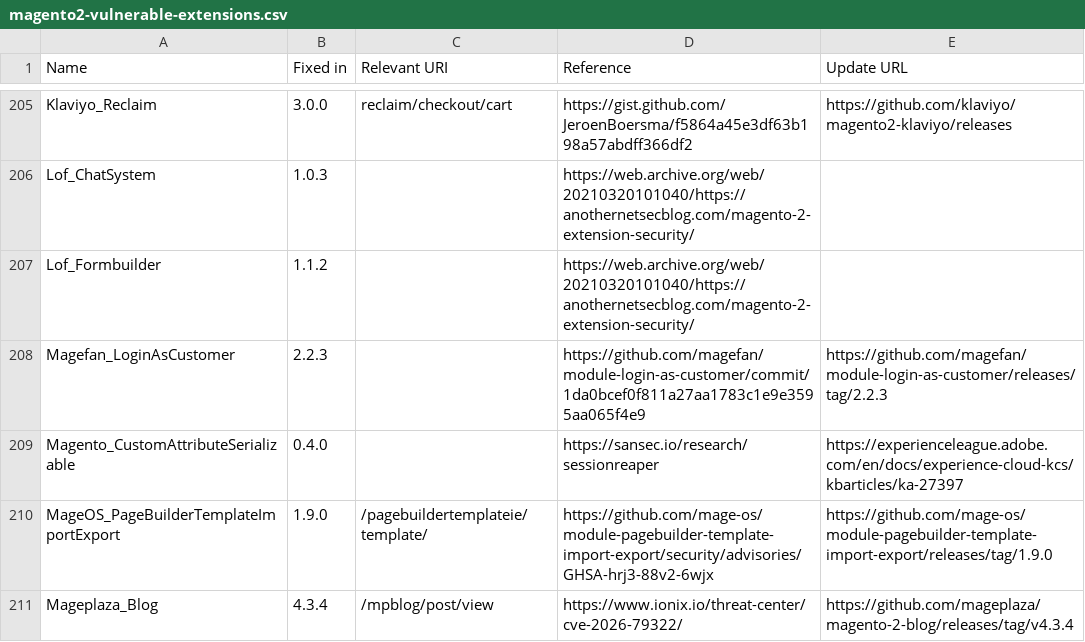
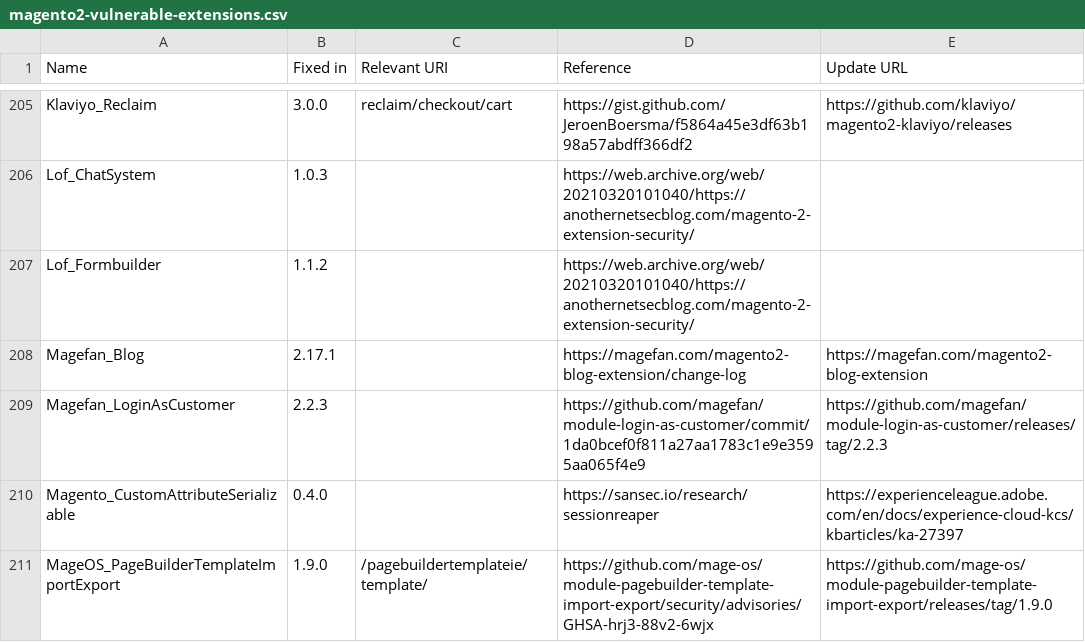
Before and after one commit to sansecio/magevulndb, a CSV file: magento2-vulnerable-extensions.csv, drawn as a sheet; only a part is shown, gaps mark what is left out; the shorter side is filled out with more unchanged rows; the diff names each change by its address in the sheet, - before the commit and + after, or states it on an @@ line.

Commit message:
feat: add Magefan_Blog (fixed in 2.17.1)

```diff
--- a/magento2-vulnerable-extensions.csv
+++ b/magento2-vulnerable-extensions.csv
+row 208: Magefan_Blog | 2.17.1 |  | https://magefan.com/magento2-blog-extension/change-log | https://magefan.com/magento2-blog-extension
```
